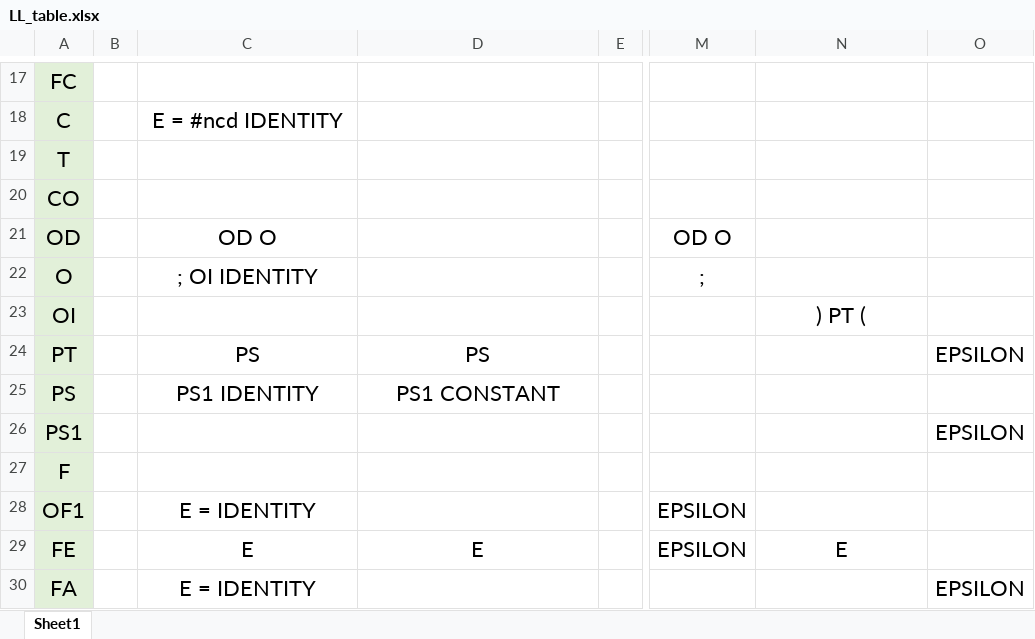
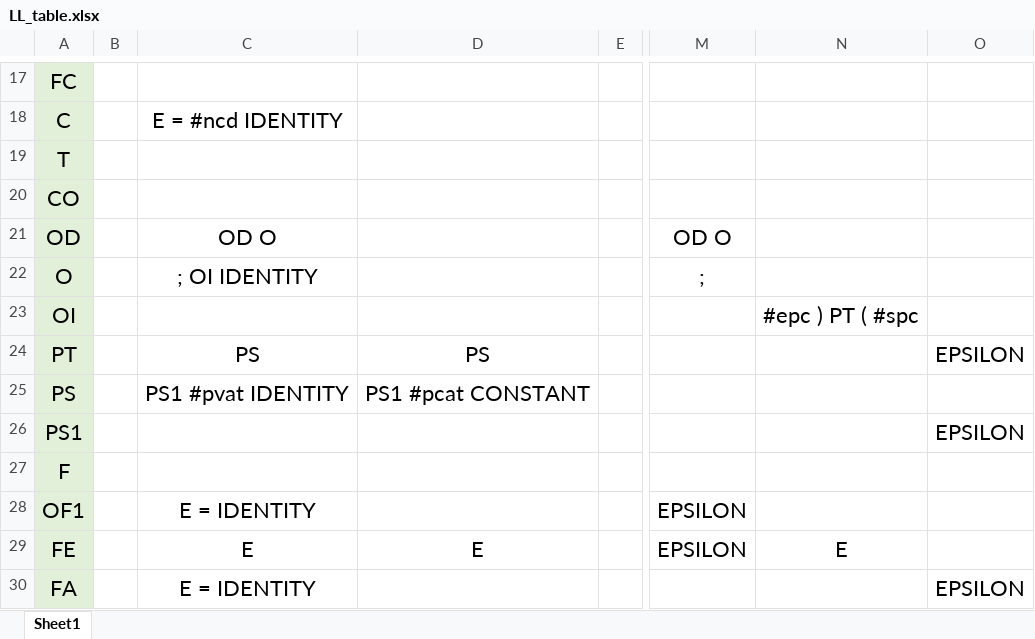
Before and after one commit to NikolayCheremnov/cpp-custom, an Excel workbook: backend/cpp-custom/internal/ll1/specifications/LL_table.xlsx, sheet Sheet1, drawn as a sheet; only a part is shown, gaps mark what is left out; values as stored, in another font and other column widths than the file's, no borders; the diff names each change by its address in the sheet, - before the commit and + after, or states it on an @@ line.

```diff
--- a/backend/cpp-custom/internal/ll1/specifications/LL_table.xlsx (sheet Sheet1)
+++ b/backend/cpp-custom/internal/ll1/specifications/LL_table.xlsx (sheet Sheet1)
-N23: ) PT (
+N23: #epc ) PT ( #spc
-C25: PS1 IDENTITY
+C25: PS1 #pvat IDENTITY
-D25: PS1 CONSTANT
+D25: PS1 #pcat CONSTANT
```
Also changed, not shown: 11 other files.
